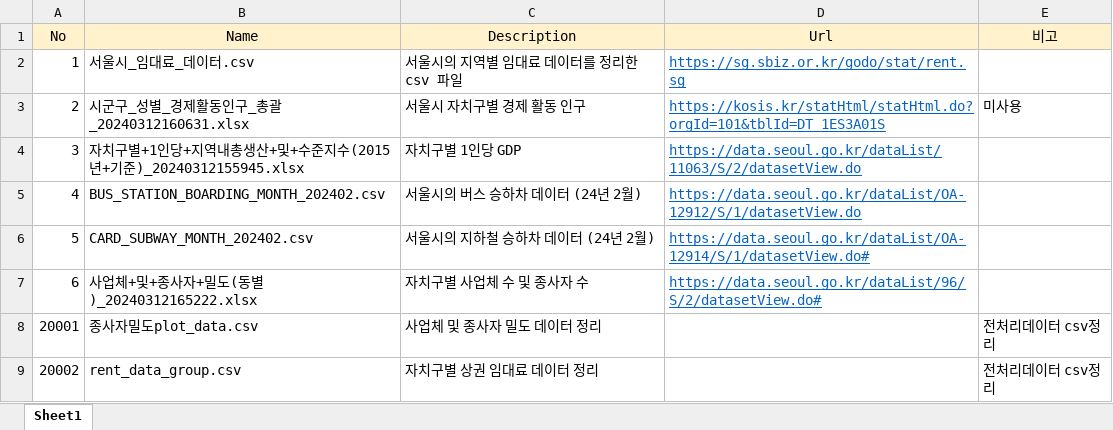
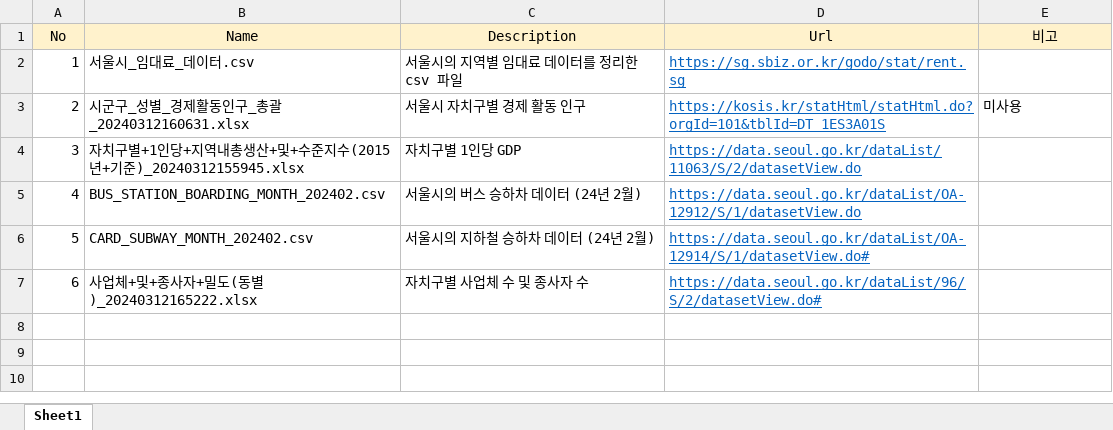
Before and after one commit to sangilhwang/downtown_walk, an Excel workbook: 문서작업/출처 정리.xlsx, sheet Sheet1, drawn as a sheet; values as stored, in another font and other column widths than the file's, no borders; the diff names each change by its address in the sheet, - before the commit and + after, or states it on an @@ line.

```diff
--- a/문서작업/출처 정리.xlsx (sheet Sheet1)
+++ b/문서작업/출처 정리.xlsx (sheet Sheet1)
-row 8: 20001 | 종사자밀도plot_data.csv | 사업체 및 종사자 밀도 데이터 정리 |  | 전처리데이터 csv정리
-row 9: 20002 | rent_data_group.csv | 자치구별 상권 임대료 데이터 정리 |  | 전처리데이터 csv정리
```
Also changed, not shown: 5 other files.
